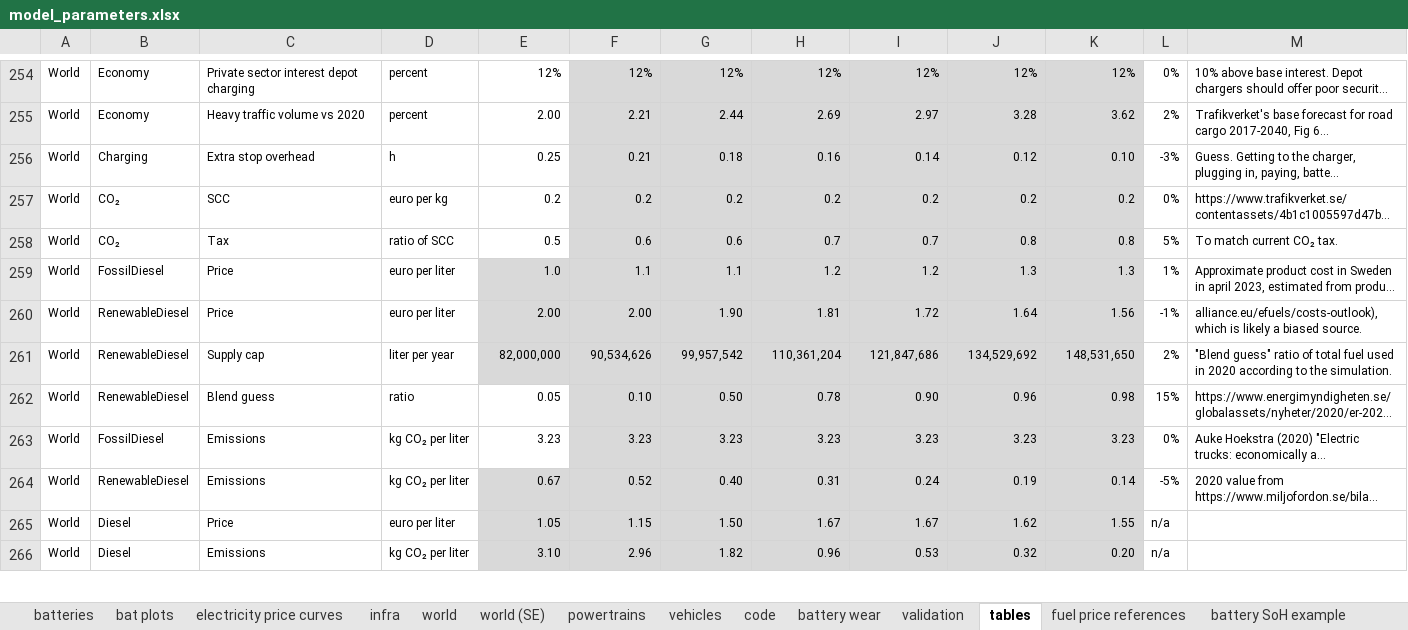
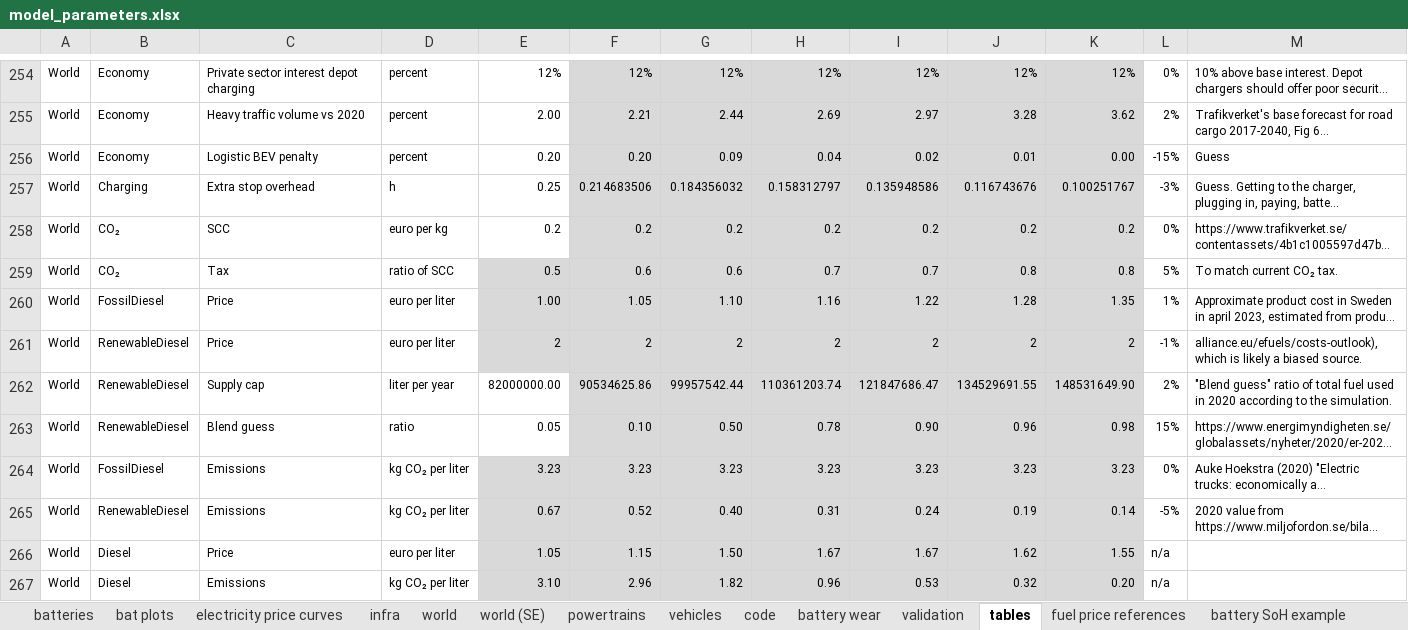
Before and after one commit to JakobRogstadius/MOSTACHI, an Excel workbook: data/model_parameters.xlsx, sheet tables, drawn as a sheet; only a part is shown, gaps mark what is left out; long unchanged cells end in …; values as stored, in another font and other column widths than the file's, no borders; addresses are those after the commit; the diff covers the shown part only; the diff names each change by its address in the sheet, - before the commit and + after, or states it on an @@ line.

Commit message:
Introduced a cost penalty for BEVs during the early years of the transition. This penalty is an input parameter, which means it will influence the transition speed and must be carefully calibrated.
Other minor changes to parameter values, mainly slightly quicker tech development for batteries. Also slightly lower assumed utilization for public fast chargers at rest stops.

Cleaned up some code regarding reading of rest stop location input data.

```diff
--- a/data/model_parameters.xlsx (sheet tables)
+++ b/data/model_parameters.xlsx (sheet tables)
+row 256: World | Economy | Logistic BEV penalty | percent | 0.20 | 0.20 | 0.09 | 0.04 | 0.02 | 0.01 | 0.00 | -15% | Guess
-F257: 0.21
+F257: 0.214683506
-G257: 0.18
+G257: 0.184356032
-H257: 0.16
+H257: 0.158312797
-I257: 0.14
+I257: 0.135948586
-J257: 0.12
+J257: 0.116743676
-K257: 0.10
+K257: 0.100251767
-E259 fill: none
+E259 fill: #D9D9D9
-E260: 1.0
+E260: 1.00
-F260: 1.1
+F260: 1.05
-G260: 1.1
+G260: 1.10
-H260: 1.2
+H260: 1.16
-I260: 1.2
+I260: 1.22
-J260: 1.3
+J260: 1.28
-K260: 1.3
+K260: 1.35
-E261: 2.00
+E261: 2
-F261: 2.00
+F261: 2
-G261: 1.90
+G261: 2
-H261: 1.81
+H261: 2
-I261: 1.72
+I261: 2
-J261: 1.64
+J261: 2
-K261: 1.56
+K261: 2
-E262: 82,000,000
+E262: 82000000.00
-E262 fill: #D9D9D9
+E262 fill: none
-F262: 90,534,626
+F262: 90534625.86
-G262: 99,957,542
+G262: 99957542.44
-H262: 110,361,204
+H262: 110361203.74
-I262: 121,847,686
+I262: 121847686.47
-J262: 134,529,692
+J262: 134529691.55
-K262: 148,531,650
+K262: 148531649.90
-E264 fill: none
+E264 fill: #D9D9D9
```
Also changed, not shown: 1 added row, 2 removed rows, 160 edited cells and cell formats elsewhere in this sheet, sheet infra, sheet batteries, sheet battery wear, sheet code, sheet vehicles, sheet powertrains, 2 more sheets, formulas that keep their value, charts or pictures, 14 other files.
